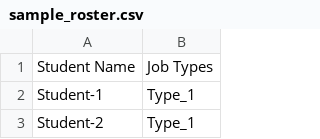
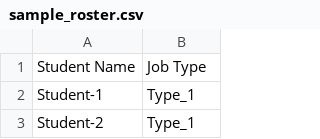
Before and after one commit to pjenkins7/SAASS-Scheduler, a CSV file: sample_roster.csv, drawn as a sheet; only a part is shown.

Commit message:
Update sample_roster.csv

```diff
--- a/sample_roster.csv
+++ b/sample_roster.csv
@@ -1,2 +1,2 @@
-Student Name, Job Types
+Student Name, Job Type
 Student-1,Type_1
```
